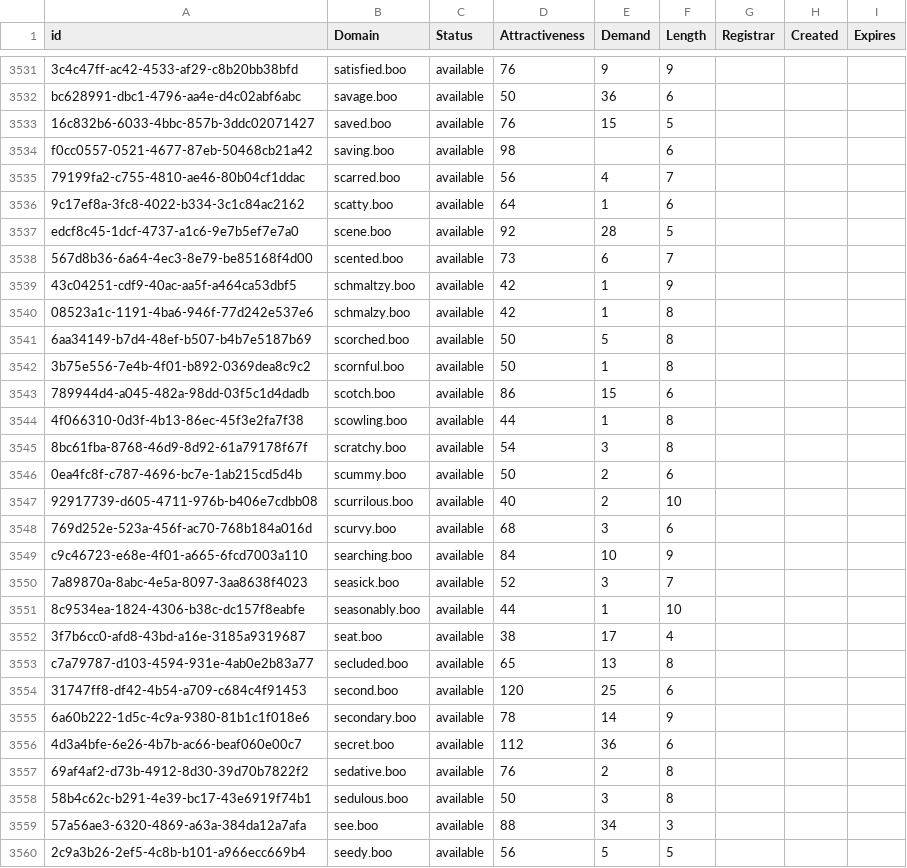
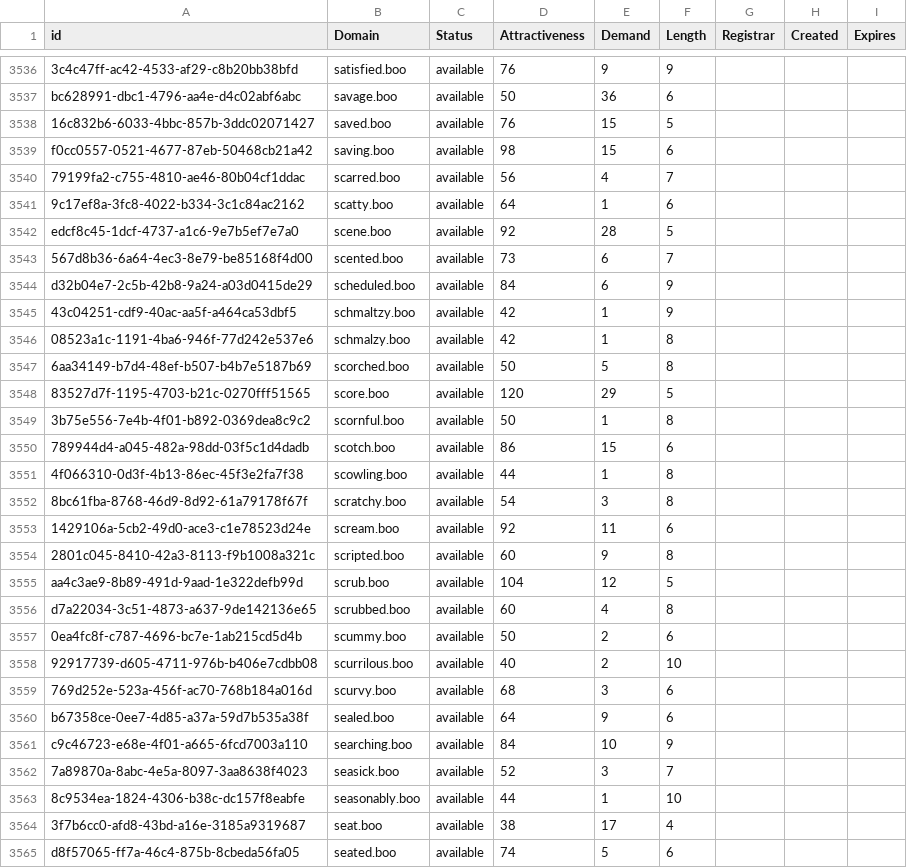
Before and after one commit to UniqueDomains/boo-oneword-domains, a CSV file: boo.csv, drawn as a sheet; only a part is shown, gaps mark what is left out; the shorter side is filled out with more unchanged rows; the diff covers the shown part only.

Commit message:
Domains update

```diff
--- a/boo.csv
+++ b/boo.csv
@@ -3533,3 +3538,3 @@ bc628991-dbc1-4796-aa4e-d4c02abf6abc,savage.boo,available,50,36,6,,,
 16c832b6-6033-4bbc-857b-3ddc02071427,saved.boo,available,76,15,5,,,
-f0cc0557-0521-4677-87eb-50468cb21a42,saving.boo,available,98,,6,,,
+f0cc0557-0521-4677-87eb-50468cb21a42,saving.boo,available,98,15,6,,,
 79199fa2-c755-4810-ae46-80b04cf1ddac,scarred.boo,available,56,4,7,,,
@@ -3538,2 +3543,3 @@ edcf8c45-1dcf-4737-a1c6-9e7b5ef7e7a0,scene.boo,available,92,28,5,,,
 567d8b36-6a64-4ec3-8e79-be85168f4d00,scented.boo,available,73,6,7,,,
+d32b04e7-2c5b-42b8-9a24-a03d0415de29,scheduled.boo,available,84,6,9,,,
 43c04251-cdf9-40ac-aa5f-a464ca53dbf5,schmaltzy.boo,available,42,1,9,,,
@@ -3541,2 +3547,3 @@ edcf8c45-1dcf-4737-a1c6-9e7b5ef7e7a0,scene.boo,available,92,28,5,,,
 6aa34149-b7d4-48ef-b507-b4b7e5187b69,scorched.boo,available,50,5,8,,,
+83527d7f-1195-4703-b21c-0270fff51565,score.boo,available,120,29,5,,,
 3b75e556-7e4b-4f01-b892-0369dea8c9c2,scornful.boo,available,50,1,8,,,
@@ -3545,2 +3552,6 @@ edcf8c45-1dcf-4737-a1c6-9e7b5ef7e7a0,scene.boo,available,92,28,5,,,
 8bc61fba-8768-46d9-8d92-61a79178f67f,scratchy.boo,available,54,3,8,,,
+1429106a-5cb2-49d0-ace3-c1e78523d24e,scream.boo,available,92,11,6,,,
+2801c045-8410-42a3-8113-f9b1008a321c,scripted.boo,available,60,9,8,,,
+aa4c3ae9-8b89-491d-9aad-1e322defb99d,scrub.boo,available,104,12,5,,,
+d7a22034-3c51-4873-a637-9de142136e65,scrubbed.boo,available,60,4,8,,,
 0ea4fc8f-c787-4696-bc7e-1ab215cd5d4b,scummy.boo,available,50,2,6,,,
@@ -3548,2 +3559,3 @@ edcf8c45-1dcf-4737-a1c6-9e7b5ef7e7a0,scene.boo,available,92,28,5,,,
 769d252e-523a-456f-ac70-768b184a016d,scurvy.boo,available,68,3,6,,,
+b67358ce-0ee7-4d85-a37a-59d7b535a38f,sealed.boo,available,64,9,6,,,
 c9c46723-e68e-4f01-a665-6fcd7003a110,searching.boo,available,84,10,9,,,
@@ -3552 +3564,2 @@ c9c46723-e68e-4f01-a665-6fcd7003a110,searching.boo,available,84,10,9,,,
 3f7b6cc0-afd8-43bd-a16e-3185a9319687,seat.boo,available,38,17,4,,,
+d8f57065-ff7a-46c4-875b-8cbeda56fa05,seated.boo,available,74,5,6,,,
```
Also changed, not shown: 17 added rows elsewhere in this file, 2 other files.
